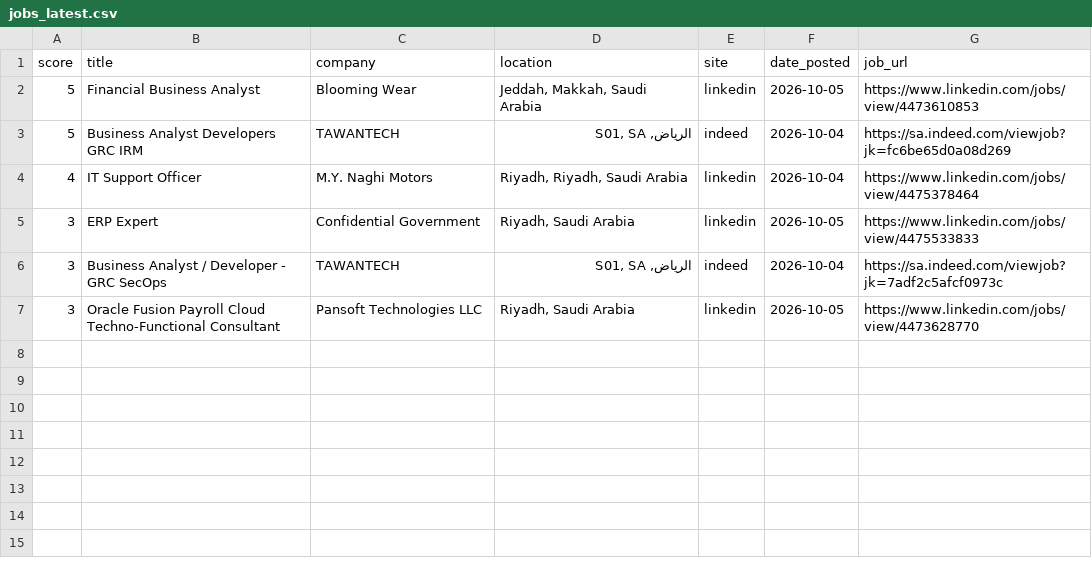
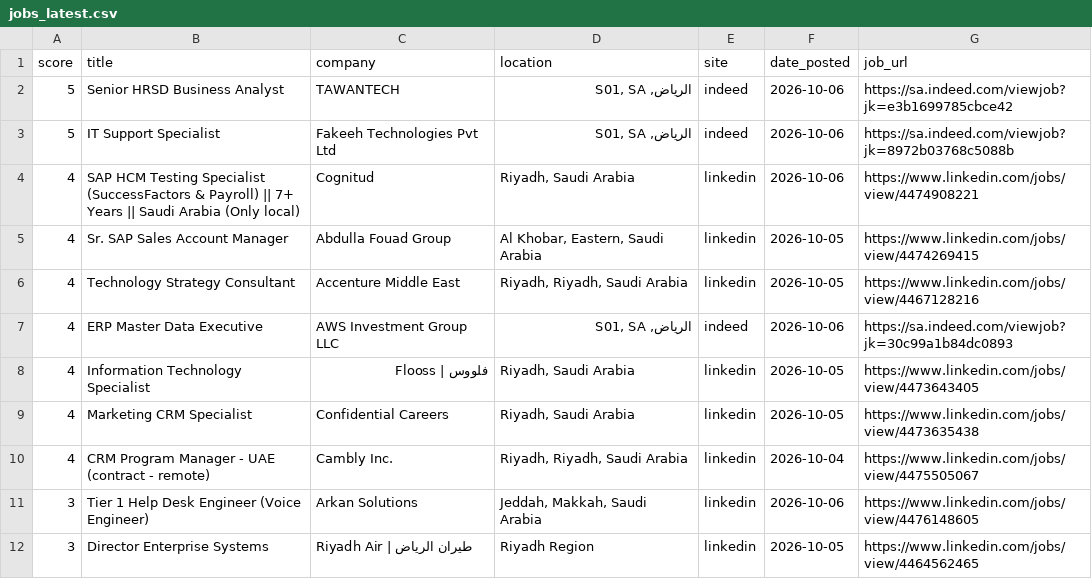
Before and after one commit to anasadil33/jobtracker, a CSV file: jobs_latest.csv, drawn as a sheet.

```diff
--- a/jobs_latest.csv
+++ b/jobs_latest.csv
@@ -1,7 +1,12 @@
 score,title,company,location,site,date_posted,job_url
-5,Financial Business Analyst,Blooming Wear,"Jeddah, Makkah, Saudi Arabia",linkedin,2026-10-05,https://www.linkedin.com/jobs/view/4473610853
-5,Business Analyst Developers GRC IRM,TAWANTECH,"الرياض, S01, SA",indeed,2026-10-04,https://sa.indeed.com/viewjob?jk=fc6be65d0a08d269
-4,IT Support Officer,M.Y. Naghi Motors,"Riyadh, Riyadh, Saudi Arabia",linkedin,2026-10-04,https://www.linkedin.com/jobs/view/4475378464
-3,ERP Expert,Confidential Government,"Riyadh, Saudi Arabia",linkedin,2026-10-05,https://www.linkedin.com/jobs/view/4475533833
-3,Business Analyst / Developer - GRC SecOps,TAWANTECH,"الرياض, S01, SA",indeed,2026-10-04,https://sa.indeed.com/viewjob?jk=7adf2c5afcf0973c
-3,Oracle Fusion Payroll Cloud Techno-Functional Consultant,Pansoft Technologies LLC,"Riyadh, Saudi Arabia",linkedin,2026-10-05,https://www.linkedin.com/jobs/view/4473628770
+5,Senior HRSD Business Analyst,TAWANTECH,"الرياض, S01, SA",indeed,2026-10-06,https://sa.indeed.com/viewjob?jk=e3b1699785cbce42
+5,IT Support Specialist,Fakeeh Technologies Pvt Ltd,"الرياض, S01, SA",indeed,2026-10-06,https://sa.indeed.com/viewjob?jk=8972b03768c5088b
+4,SAP HCM Testing Specialist (SuccessFactors & Payroll) || 7+ Years || Saudi Arabia (Only local),Cognitud,"Riyadh, Saudi Arabia",linkedin,2026-10-06,https://www.linkedin.com/jobs/view/4474908221
+4,Sr. SAP Sales Account Manager,Abdulla Fouad Group,"Al Khobar, Eastern, Saudi Arabia",linkedin,2026-10-05,https://www.linkedin.com/jobs/view/4474269415
+4,Technology Strategy Consultant,Accenture Middle East,"Riyadh, Riyadh, Saudi Arabia",linkedin,2026-10-05,https://www.linkedin.com/jobs/view/4467128216
+4,ERP Master Data Executive,AWS Investment Group LLC,"الرياض, S01, SA",indeed,2026-10-06,https://sa.indeed.com/viewjob?jk=30c99a1b84dc0893
+4,Information Technology Specialist,فلووس | Flooss,"Riyadh, Saudi Arabia",linkedin,2026-10-05,https://www.linkedin.com/jobs/view/4473643405
+4,Marketing CRM Specialist,Confidential Careers,"Riyadh, Saudi Arabia",linkedin,2026-10-05,https://www.linkedin.com/jobs/view/4473635438
+4,CRM Program Manager - UAE (contract - remote),Cambly Inc.,"Riyadh, Riyadh, Saudi Arabia",linkedin,2026-10-04,https://www.linkedin.com/jobs/view/4475505067
+3,Tier 1 Help Desk Engineer (Voice Engineer),Arkan Solutions,"Jeddah, Makkah, Saudi Arabia",linkedin,2026-10-06,https://www.linkedin.com/jobs/view/4476148605
+3,Director Enterprise Systems,Riyadh Air | طيران الرياض,Riyadh Region,linkedin,2026-10-05,https://www.linkedin.com/jobs/view/4464562465
```
Also changed, not shown: seen.csv.
